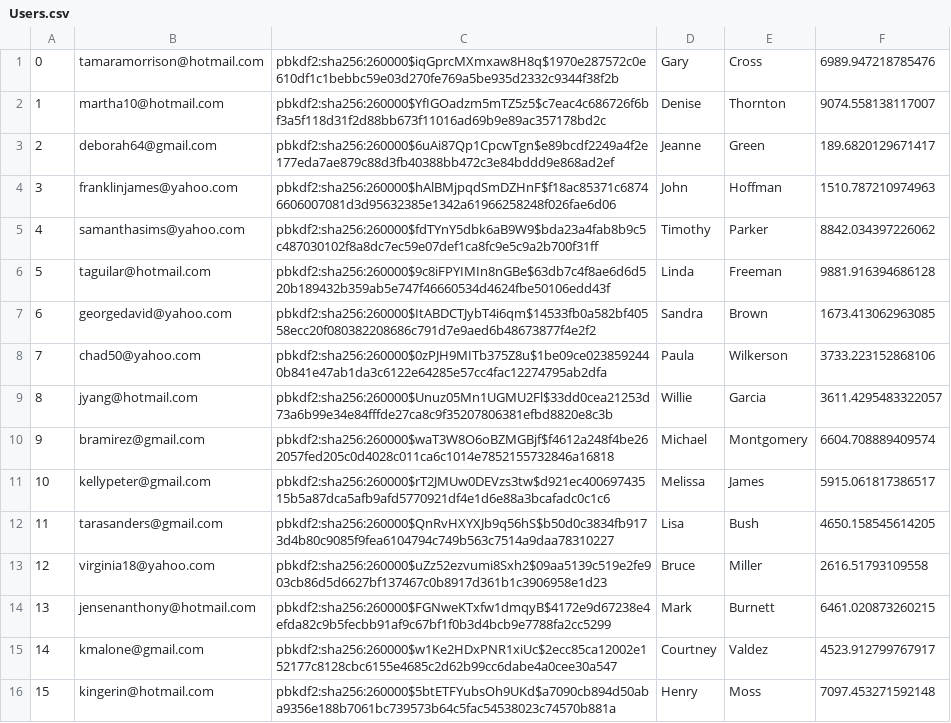
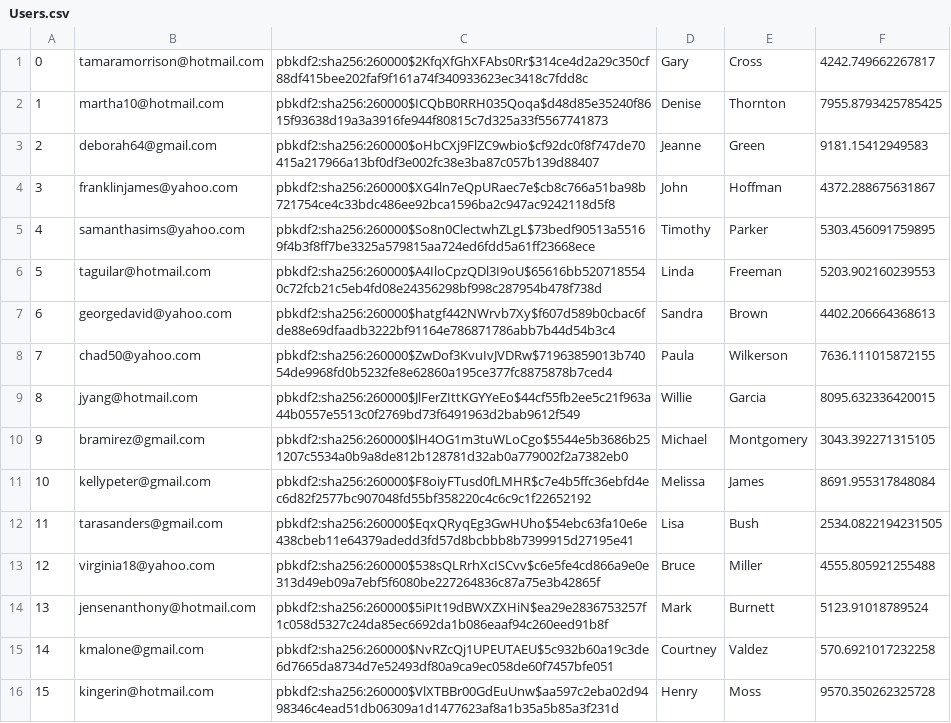
Before and after one commit to AlexEpstein1/316Amazon, a CSV file: db/generated/Users.csv, drawn as a sheet; only a part is shown; the diff covers the shown part only.

```diff
--- a/db/generated/Users.csv
+++ b/db/generated/Users.csv
@@ -1,16 +1,16 @@
-"0","tamaramorrison@hotmail.com","pbkdf2:sha256:260000$iqGprcMXmxaw8H8q$1970e287572c0e610df1c1bebbc59e03d270fe769a5be935d2332c9344f38f2b","Gary","Cross","6989.947218785476"
-"1","martha10@hotmail.com","pbkdf2:sha256:260000$YfIGOadzm5mTZ5z5$c7eac4c686726f6bf3a5f118d31f2d88bb673f11016ad69b9e89ac357178bd2c","Denise","Thornton","9074.558138117007"
-"2","deborah64@gmail.com","pbkdf2:sha256:260000$6uAi87Qp1CpcwTgn$e89bcdf2249a4f2e177eda7ae879c88d3fb40388bb472c3e84bddd9e868ad2ef","Jeanne","Green","189.6820129671417"
-"3","franklinjames@yahoo.com","pbkdf2:sha256:260000$hAlBMjpqdSmDZHnF$f18ac85371c68746606007081d3d95632385e1342a61966258248f026fae6d06","John","Hoffman","1510.787210974963"
-"4","samanthasims@yahoo.com","pbkdf2:sha256:260000$fdTYnY5dbk6aB9W9$bda23a4fab8b9c5c487030102f8a8dc7ec59e07def1ca8fc9e5c9a2b700f31ff","Timothy","Parker","8842.034397226062"
-"5","taguilar@hotmail.com","pbkdf2:sha256:260000$9c8iFPYIMIn8nGBe$63db7c4f8ae6d6d520b189432b359ab5e747f46660534d4624fbe50106edd43f","Linda","Freeman","9881.916394686128"
-"6","georgedavid@yahoo.com","pbkdf2:sha256:260000$ItABDCTJybT4i6qm$14533fb0a582bf40558ecc20f080382208686c791d7e9aed6b48673877f4e2f2","Sandra","Brown","1673.413062963085"
-"7","chad50@yahoo.com","pbkdf2:sha256:260000$0zPJH9MITb375Z8u$1be09ce0238592440b841e47ab1da3c6122e64285e57cc4fac12274795ab2dfa","Paula","Wilkerson","3733.223152868106"
-"8","jyang@hotmail.com","pbkdf2:sha256:260000$Unuz05Mn1UGMU2Fl$33dd0cea21253d73a6b99e34e84fffde27ca8c9f35207806381efbd8820e8c3b","Willie","Garcia","3611.4295483322057"
-"9","bramirez@gmail.com","pbkdf2:sha256:260000$waT3W8O6oBZMGBjf$f4612a248f4be262057fed205c0d4028c011ca6c1014e7852155732846a16818","Michael","Montgomery","6604.708889409574"
-"10","kellypeter@gmail.com","pbkdf2:sha256:260000$rT2JMUw0DEVzs3tw$d921ec40069743515b5a87dca5afb9afd5770921df4e1d6e88a3bcafadc0c1c6","Melissa","James","5915.061817386517"
-"11","tarasanders@gmail.com","pbkdf2:sha256:260000$QnRvHXYXJb9q56hS$b50d0c3834fb9173d4b80c9085f9fea6104794c749b563c7514a9daa78310227","Lisa","Bush","4650.158545614205"
-"12","virginia18@yahoo.com","pbkdf2:sha256:260000$uZz52ezvumi8Sxh2$09aa5139c519e2fe903cb86d5d6627bf137467c0b8917d361b1c3906958e1d23","Bruce","Miller","2616.51793109558"
-"13","jensenanthony@hotmail.com","pbkdf2:sha256:260000$FGNweKTxfw1dmqyB$4172e9d67238e4efda82c9b5fecbb91af9c67bf1f0b3d4bcb9e7788fa2cc5299","Mark","Burnett","6461.020873260215"
-"14","kmalone@gmail.com","pbkdf2:sha256:260000$w1Ke2HDxPNR1xiUc$2ecc85ca12002e152177c8128cbc6155e4685c2d62b99cc6dabe4a0cee30a547","Courtney","Valdez","4523.912799767917"
-"15","kingerin@hotmail.com","pbkdf2:sha256:260000$5btETFYubsOh9UKd$a7090cb894d50aba9356e188b7061bc739573b64c5fac54538023c74570b881a","Henry","Moss","7097.453271592148"
+"0","tamaramorrison@hotmail.com","pbkdf2:sha256:260000$2KfqXfGhXFAbs0Rr$314ce4d2a29c350cf88df415bee202faf9f161a74f340933623ec3418c7fdd8c","Gary","Cross","4242.749662267817"
+"1","martha10@hotmail.com","pbkdf2:sha256:260000$ICQbB0RRH035Qoqa$d48d85e35240f8615f93638d19a3a3916fe944f80815c7d325a33f5567741873","Denise","Thornton","7955.8793425785425"
+"2","deborah64@gmail.com","pbkdf2:sha256:260000$oHbCXj9FlZC9wbio$cf92dc0f8f747de70415a217966a13bf0df3e002fc38e3ba87c057b139d88407","Jeanne","Green","9181.15412949583"
+"3","franklinjames@yahoo.com","pbkdf2:sha256:260000$XG4ln7eQpURaec7e$cb8c766a51ba98b721754ce4c33bdc486ee92bca1596ba2c947ac9242118d5f8","John","Hoffman","4372.288675631867"
+"4","samanthasims@yahoo.com","pbkdf2:sha256:260000$So8n0ClectwhZLgL$73bedf90513a55169f4b3f8ff7be3325a579815aa724ed6fdd5a61ff23668ece","Timothy","Parker","5303.456091759895"
+"5","taguilar@hotmail.com","pbkdf2:sha256:260000$A4IloCpzQDl3I9oU$65616bb5207185540c72fcb21c5eb4fd08e24356298bf998c287954b478f738d","Linda","Freeman","5203.902160239553"
+"6","georgedavid@yahoo.com","pbkdf2:sha256:260000$hatgf442NWrvb7Xy$f607d589b0cbac6fde88e69dfaadb3222bf91164e786871786abb7b44d54b3c4","Sandra","Brown","4402.206664368613"
+"7","chad50@yahoo.com","pbkdf2:sha256:260000$ZwDof3KvuIvJVDRw$71963859013b74054de9968fd0b5232fe8e62860a195ce377fc8875878b7ced4","Paula","Wilkerson","7636.111015872155"
+"8","jyang@hotmail.com","pbkdf2:sha256:260000$JlFerZIttKGYYeEo$44cf55fb2ee5c21f963a44b0557e5513c0f2769bd73f6491963d2bab9612f549","Willie","Garcia","8095.632336420015"
+"9","bramirez@gmail.com","pbkdf2:sha256:260000$lH4OG1m3tuWLoCgo$5544e5b3686b251207c5534a0b9a8de812b128781d32ab0a779002f2a7382eb0","Michael","Montgomery","3043.392271315105"
+"10","kellypeter@gmail.com","pbkdf2:sha256:260000$F8oiyFTusd0fLMHR$c7e4b5ffc36ebfd4ec6d82f2577bc907048fd55bf358220c4c6c9c1f22652192","Melissa","James","8691.955317848084"
+"11","tarasanders@gmail.com","pbkdf2:sha256:260000$EqxQRyqEg3GwHUho$54ebc63fa10e6e438cbeb11e64379adedd3fd57d8bcbbb8b7399915d27195e41","Lisa","Bush","2534.0822194231505"
+"12","virginia18@yahoo.com","pbkdf2:sha256:260000$538sQLRrhXcISCvv$c6e5fe4cd866a9e0e313d49eb09a7ebf5f6080be227264836c87a75e3b42865f","Bruce","Miller","4555.805921255488"
+"13","jensenanthony@hotmail.com","pbkdf2:sha256:260000$5iPIt19dBWXZXHiN$ea29e2836753257f1c058d5327c24da85ec6692da1b086eaaf94c260eed91b8f","Mark","Burnett","5123.91018789524"
+"14","kmalone@gmail.com","pbkdf2:sha256:260000$NvRZcQj1UPEUTAEU$5c932b60a19c3de6d7665da8734d7e52493df80a9ca9ec058de60f7457bfe051","Courtney","Valdez","570.6921017232258"
+"15","kingerin@hotmail.com","pbkdf2:sha256:260000$VlXTBBr00GdEuUnw$aa597c2eba02d9498346c4ead51db06309a1d1477623af8a1b35a5b85a3f231d","Henry","Moss","9570.350262325728"
```
Also changed, not shown: 68 edited cells elsewhere in this file, 2 other files.
